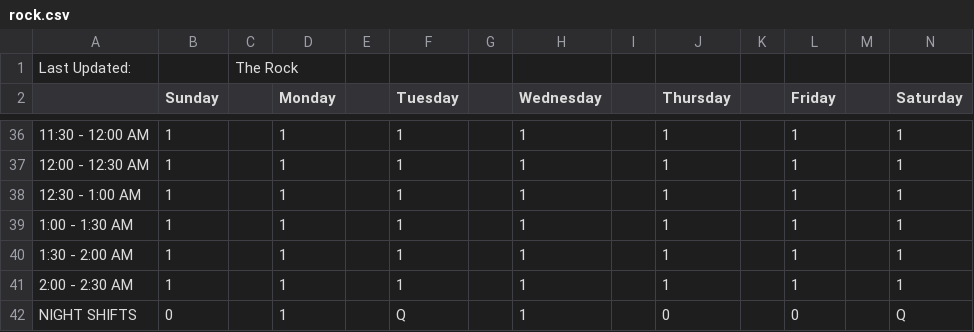
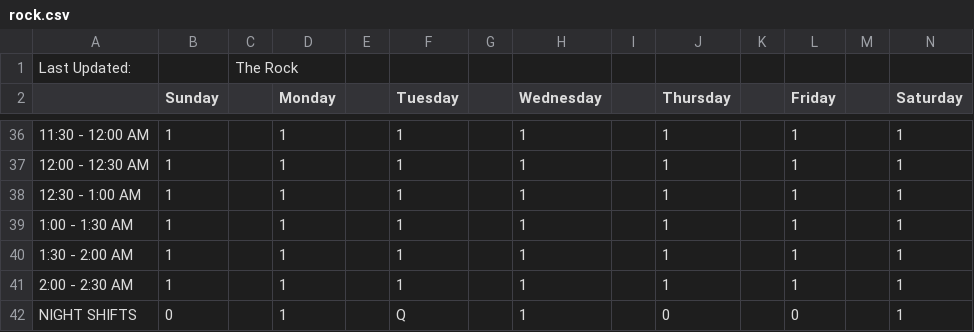
Before and after one commit to mbryant2025/TentScheduler, a CSV file: data/rock.csv, drawn as a sheet; only a part is shown, gaps mark what is left out.

```diff
--- a/data/rock.csv
+++ b/data/rock.csv
@@ -41,2 +41,2 @@ Last Updated: ,,The Rock,,,,,,,,,,,
 2:00 - 2:30 AM,1,,1,,1,,1,,1,,1,,1
-NIGHT SHIFTS,0,,1,,Q,,1,,0,,0,,Q
+NIGHT SHIFTS,0,,1,,Q,,1,,0,,0,,1
```
Also changed, not shown: data/bluedevil.csv, data/obama.csv, 4 other files.
